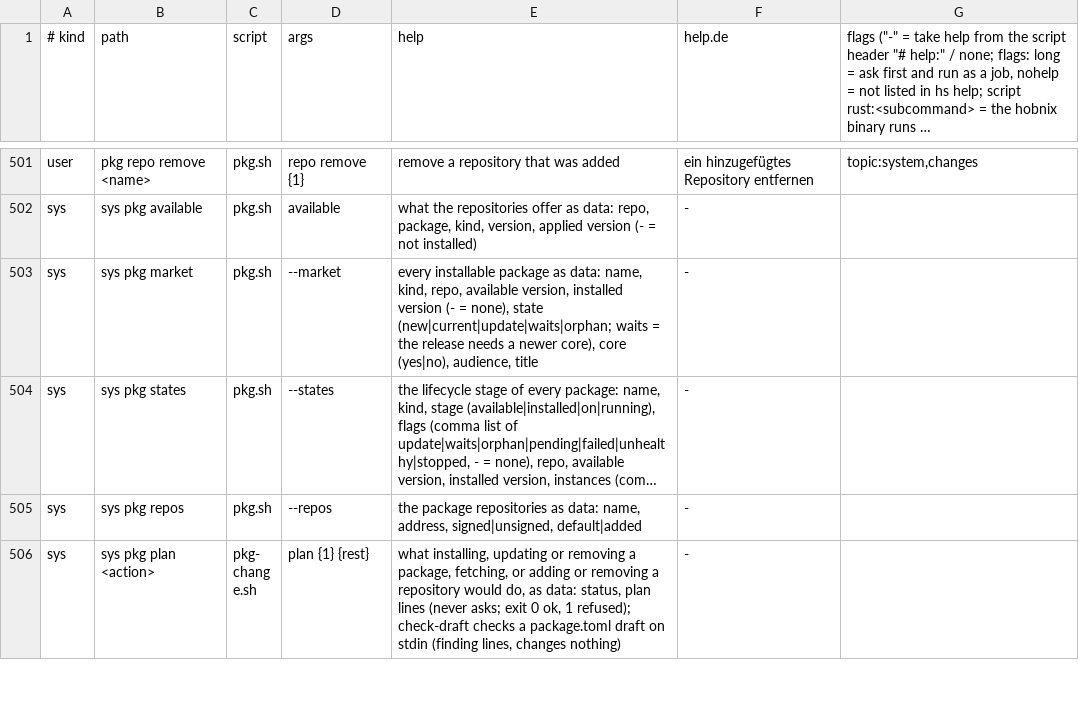
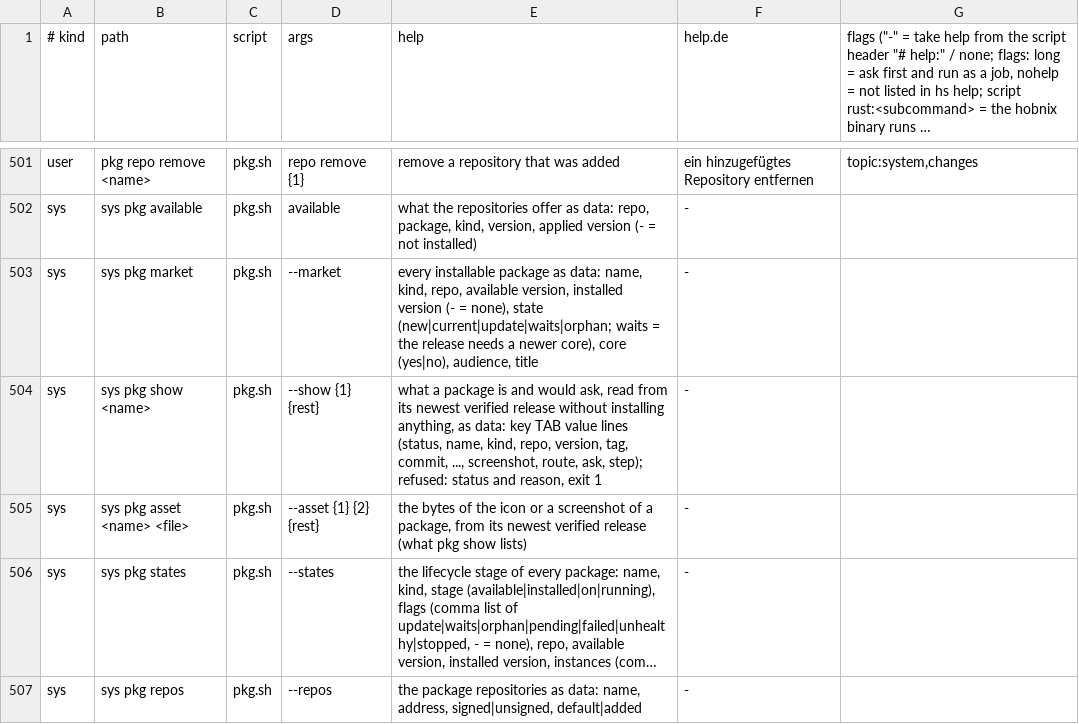
Before and after one commit to hobnix/core, a TSV file: scripts/lib/registry.tsv, drawn as a sheet; only a part is shown, gaps mark what is left out; the shorter side is filled out with more unchanged rows; long unchanged cells end in …; the diff names each change by its address in the sheet, - before the commit and + after, or states it on an @@ line.

Commit message:
feat(pkg): hs sys pkg show and asset read a package from its verified tag
Plan step 6 (D4): the manifest, questions and steps come from the newest verified tag in the local clone, with tag and commit named; nothing is installed. asset serves the icon and screenshots from that tag after the SVG check.

```diff
--- a/scripts/lib/registry.tsv
+++ b/scripts/lib/registry.tsv
+row 504: sys | sys pkg show <name> | pkg.sh | --show {1} {rest} | what a package is and would ask, read from its newest verified release without installing anything, as data: key TAB value lines (status, name, kind, repo, version, tag, commit, ..., screenshot, route, ask, step); refused: status and reason, exit 1 | -
+row 505: sys | sys pkg asset <name> <file> | pkg.sh | --asset {1} {2} {rest} | the bytes of the icon or a screenshot of a package, from its newest verified release (what pkg show lists) | -
```
Also changed, not shown: 9 other files.
